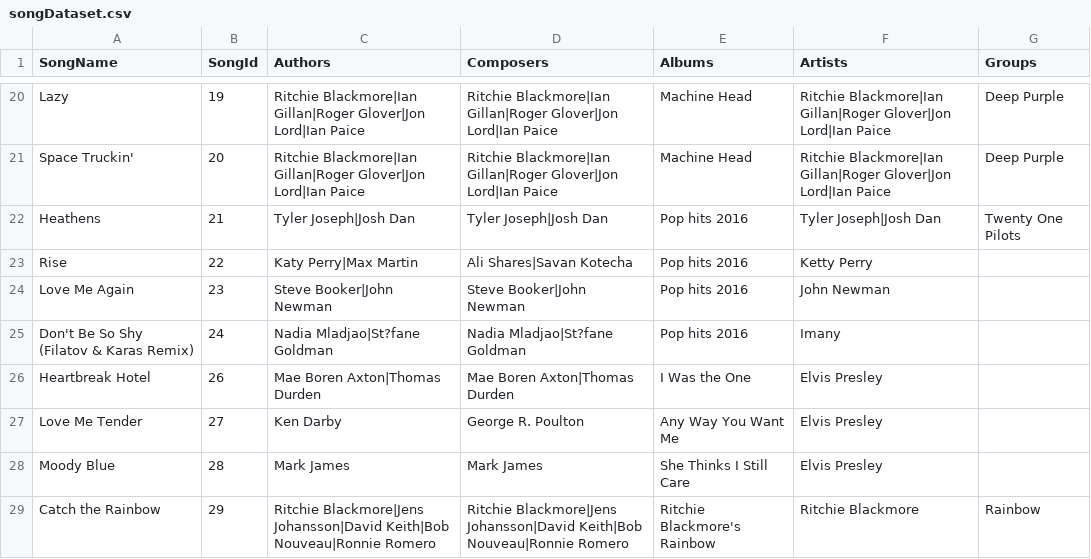
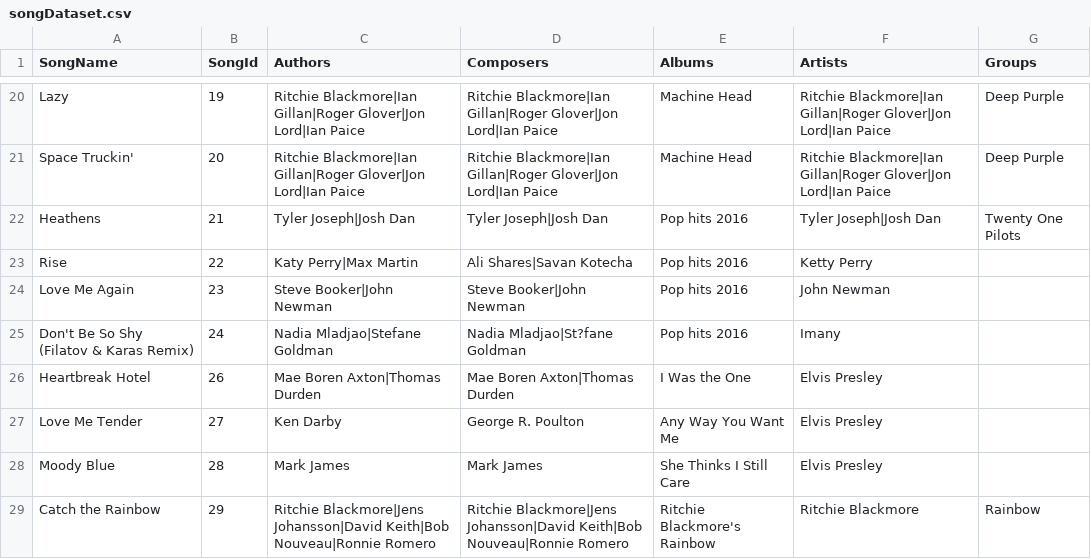
Before and after one commit to MikhailGorbachev/SongsFinder, a CSV file: service/src/main/resources/songDataset.csv, drawn as a sheet; only a part is shown, gaps mark what is left out.

Commit message:
Fixed loading songs dataset on Windows

```diff
--- a/service/src/main/resources/songDataset.csv
+++ b/service/src/main/resources/songDataset.csv
@@ -24,3 +24,3 @@ Rise,22,Katy Perry|Max Martin, Ali Shares|Savan Kotecha,Pop hits 2016,Ketty Perr
 Love Me Again,23,Steve Booker|John Newman,Steve Booker|John Newman,Pop hits 2016,John Newman,
-Don't Be So Shy (Filatov & Karas Remix),24,Nadia Mladjao|St?fane Goldman,Nadia Mladjao|St?fane Goldman,Pop hits 2016,Imany,
+Don't Be So Shy (Filatov & Karas Remix),24,Nadia Mladjao|Stefane Goldman,Nadia Mladjao|St?fane Goldman,Pop hits 2016,Imany,
 Heartbreak Hotel,26,Mae Boren Axton|Thomas Durden, Mae Boren Axton|Thomas Durden,I Was the One,Elvis Presley,
```
Also changed, not shown: 2 other files.
